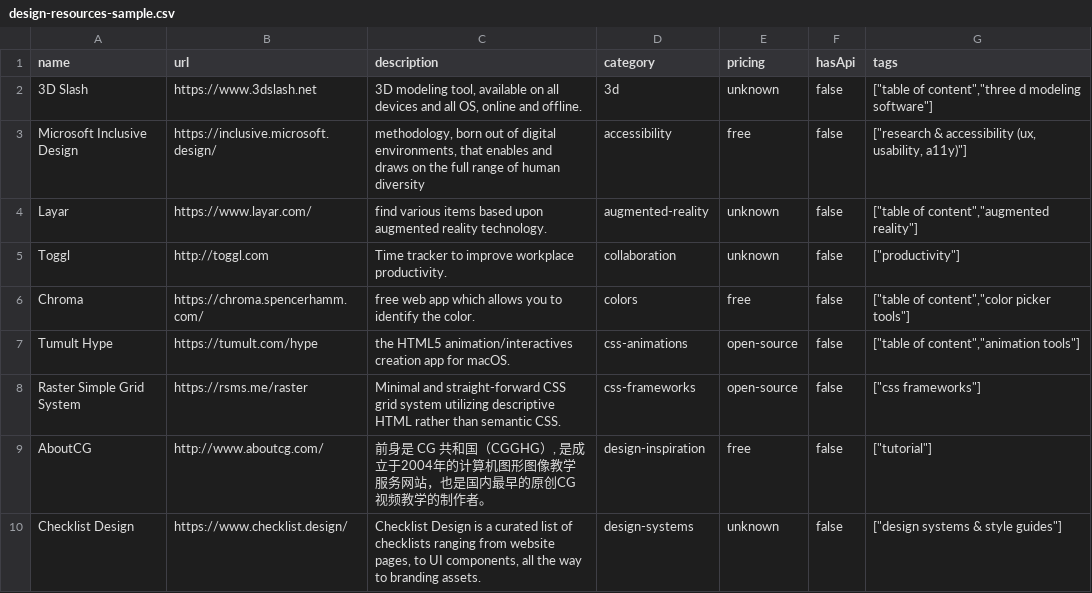
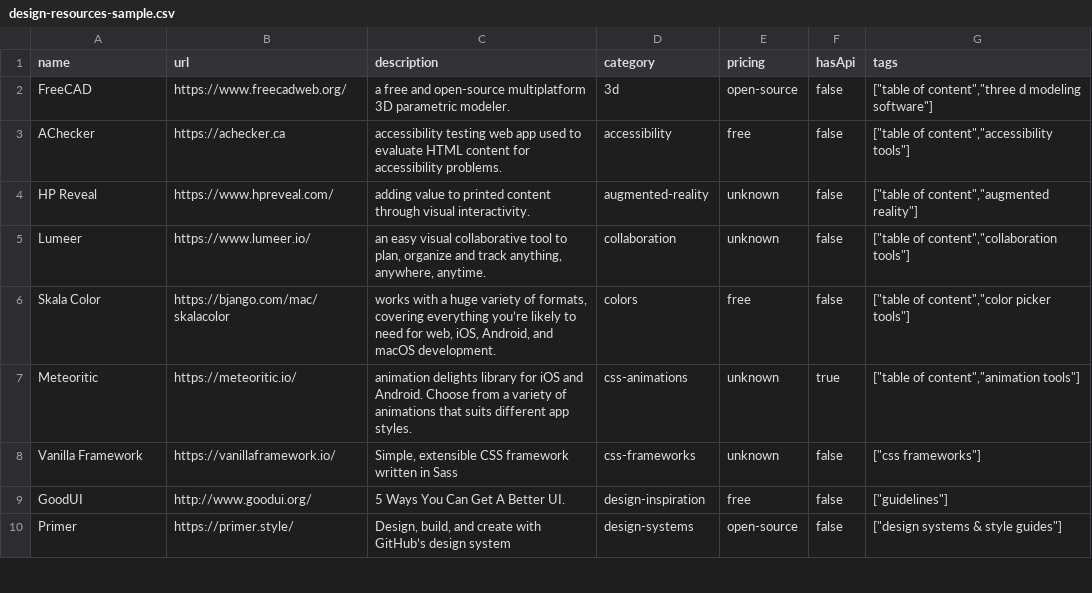
Before and after one commit to futdevpro/niche-datasets-free, a CSV file: design-resources-sample.csv, drawn as a sheet; only a part is shown; the diff covers the shown part only.

```diff
--- a/design-resources-sample.csv
+++ b/design-resources-sample.csv
@@ -1,10 +1,10 @@
 name,url,description,category,pricing,hasApi,tags
-3D Slash,https://www.3dslash.net,"3D modeling tool, available on all devices and all OS, online and offline.",3d,unknown,false,"[""table of content"",""three d modeling software""]"
-Microsoft Inclusive Design,https://inclusive.microsoft.design/,"methodology, born out of digital environments, that enables and draws on the full range of human diversity",accessibility,free,false,"[""research & accessibility (ux, usability, a11y)""]"
-Layar,https://www.layar.com/,find various items based upon augmented reality technology.,augmented-reality,unknown,false,"[""table of content"",""augmented reality""]"
-Toggl,http://toggl.com,Time tracker to improve workplace productivity.,collaboration,unknown,false,"[""productivity""]"
-Chroma,https://chroma.spencerhamm.com/,free web app which allows you to identify the color.,colors,free,false,"[""table of content"",""color picker tools""]"
-Tumult Hype,https://tumult.com/hype,the HTML5 animation/interactives creation app for macOS.,css-animations,open-source,false,"[""table of content"",""animation tools""]"
-Raster Simple Grid System,https://rsms.me/raster,Minimal and straight-forward CSS grid system utilizing descriptive HTML rather than semantic CSS.,css-frameworks,open-source,false,"[""css frameworks""]"
-AboutCG,http://www.aboutcg.com/,"前身是 CG 共和国（CGGHG）, 是成立于2004年的计算机图形图像教学服务网站，也是国内最早的原创CG视频教学的制作者。",design-inspiration,free,false,"[""tutorial""]"
-Checklist Design,https://www.checklist.design/,"Checklist Design is a curated list of checklists ranging from website pages, to UI components, all the way to branding assets.",design-systems,unknown,false,"[""design systems & style guides""]"
+FreeCAD,https://www.freecadweb.org/,a free and open-source multiplatform 3D parametric modeler.,3d,open-source,false,"[""table of content"",""three d modeling software""]"
+AChecker,https://achecker.ca,accessibility testing web app used to evaluate HTML content for accessibility problems.,accessibility,free,false,"[""table of content"",""accessibility tools""]"
+HP Reveal,https://www.hpreveal.com/,adding value to printed content through visual interactivity.,augmented-reality,unknown,false,"[""table of content"",""augmented reality""]"
+Lumeer,https://www.lumeer.io/,"an easy visual collaborative tool to plan, organize and track anything, anywhere, anytime.",collaboration,unknown,false,"[""table of content"",""collaboration tools""]"
+Skala Color,https://bjango.com/mac/skalacolor,"works with a huge variety of formats, covering everything you’re likely to need for web, iOS, Android, and macOS development.",colors,free,false,"[""table of content"",""color picker tools""]"
+Meteoritic,https://meteoritic.io/,animation delights library for iOS and Android. Choose from a variety of animations that suits different app styles.,css-animations,unknown,true,"[""table of content"",""animation tools""]"
+Vanilla Framework,https://vanillaframework.io/,"Simple, extensible CSS framework written in Sass",css-frameworks,unknown,false,"[""css frameworks""]"
+GoodUI,http://www.goodui.org/,5 Ways You Can Get A Better UI.,design-inspiration,free,false,"[""guidelines""]"
+Primer,https://primer.style/,"Design, build, and create with GitHub’s design system",design-systems,open-source,false,"[""design systems & style guides""]"
```
Also changed, not shown: 5 added rows, 5 removed rows and 23 edited cells elsewhere in this file, ai-tools-sample.csv, developer-tools-sample.csv, 34 other files.
